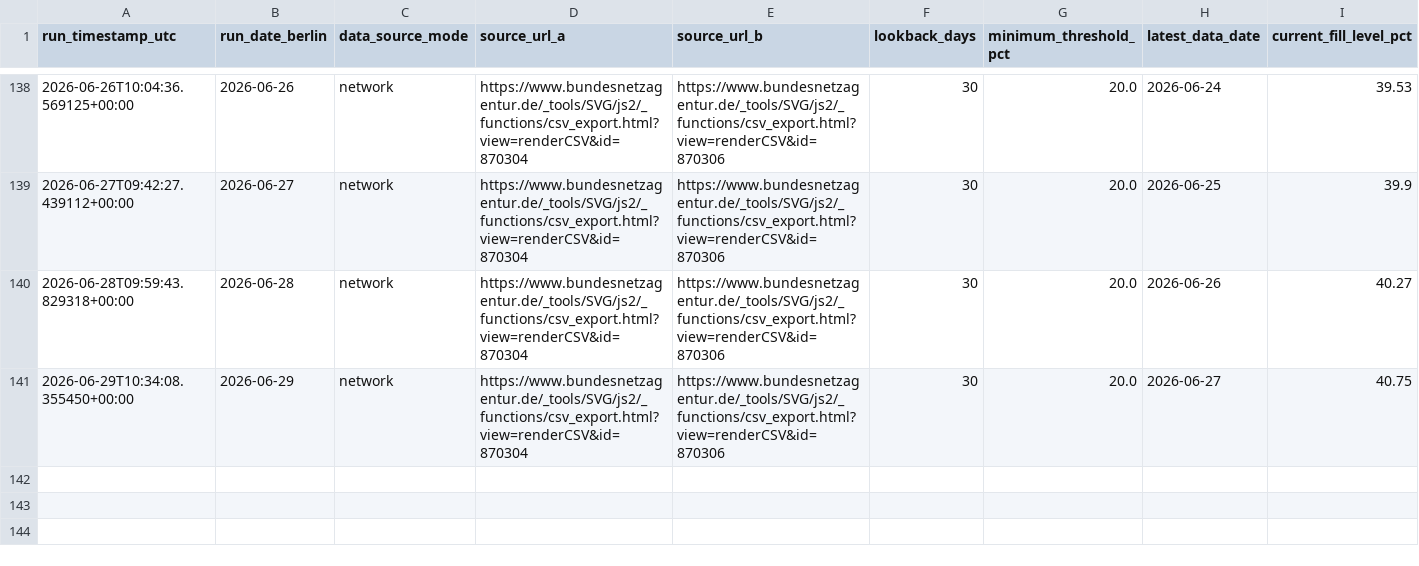
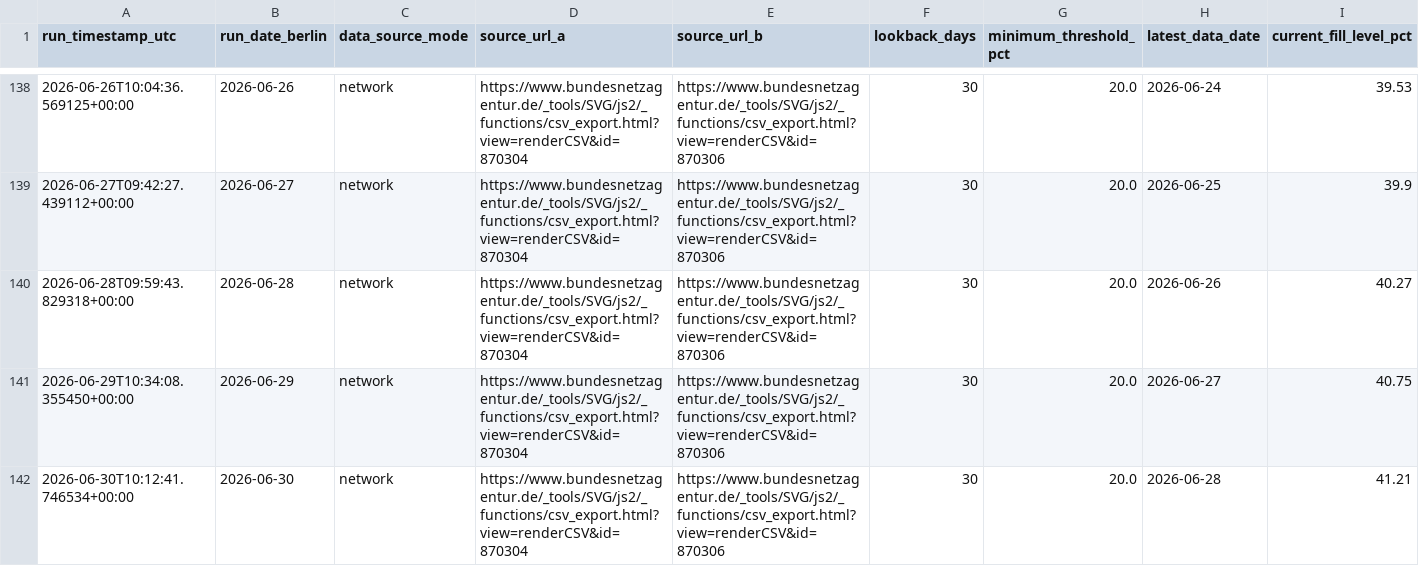
Before and after one commit to icrfornax/de-gas-storage-tracker-bnetza, a CSV file: data/projections.csv, drawn as a sheet; only a part is shown, gaps mark what is left out; rows hold the shown columns only; the diff names each change by its address in the sheet, - before the commit and + after, or states it on an @@ line.

```diff
--- a/data/projections.csv
+++ b/data/projections.csv
+row 142: 2026-06-30T10:12:41.746534+00:00 | 2026-06-30 | network | https://www.bundesnetzagentur.de/_tools/SVG/js2/_functions/csv_export.html?view=renderCSV&id=870304 | https://www.bundesnetzagentur.de/_tools/SVG/js2/_functions/csv_export.html?view=renderCSV&id=870306 | 30 | 20.0 | 2026-06-28 | 41.21
```
Also changed, not shown: data/bnetza_cache.csv, 1 other file.
